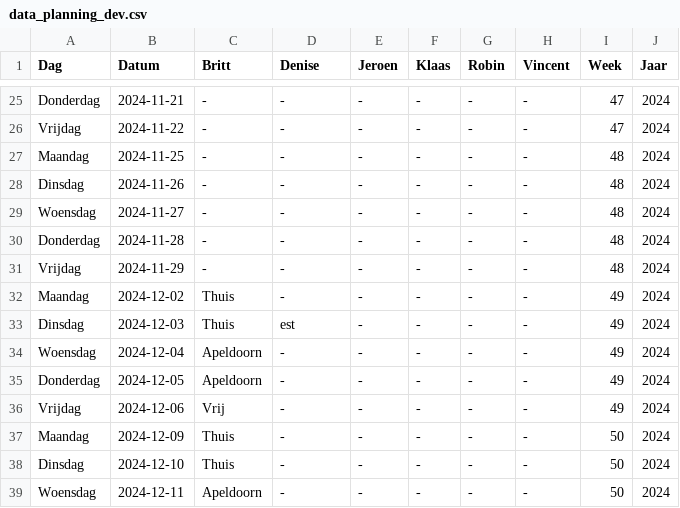
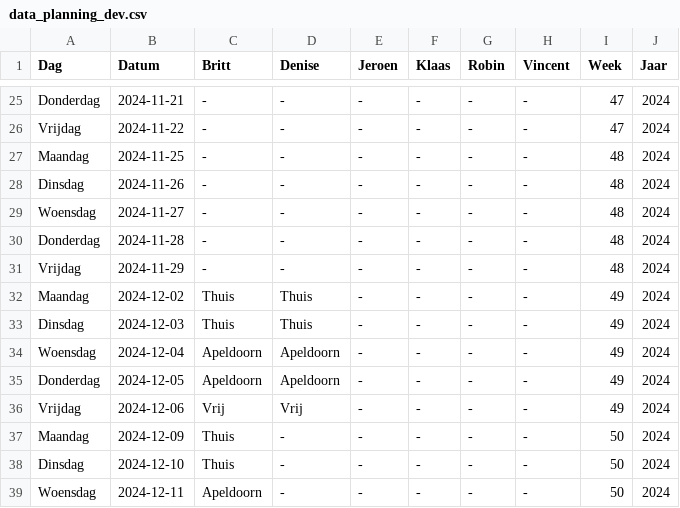
Before and after one commit to Britttvg/planning-tool, a CSV file: src/data/data_planning_dev.csv, drawn as a sheet; only a part is shown, gaps mark what is left out.

Commit message:
Update CSV src/data/data_planning_dev.csv, week 49, time 2024-12-02 17:38:03.261150

```diff
--- a/src/data/data_planning_dev.csv
+++ b/src/data/data_planning_dev.csv
@@ -31,7 +31,7 @@ Donderdag,2024-11-28,-,-,-,-,-,-,48,2024
 Vrijdag,2024-11-29,-,-,-,-,-,-,48,2024
-Maandag,2024-12-02,Thuis,-,-,-,-,-,49,2024
-Dinsdag,2024-12-03,Thuis,est,-,-,-,-,49,2024
-Woensdag,2024-12-04,Apeldoorn,-,-,-,-,-,49,2024
-Donderdag,2024-12-05,Apeldoorn,-,-,-,-,-,49,2024
-Vrijdag,2024-12-06,Vrij,-,-,-,-,-,49,2024
+Maandag,2024-12-02,Thuis,Thuis,-,-,-,-,49,2024
+Dinsdag,2024-12-03,Thuis,Thuis,-,-,-,-,49,2024
+Woensdag,2024-12-04,Apeldoorn,Apeldoorn,-,-,-,-,49,2024
+Donderdag,2024-12-05,Apeldoorn,Apeldoorn,-,-,-,-,49,2024
+Vrijdag,2024-12-06,Vrij,Vrij,-,-,-,-,49,2024
 Maandag,2024-12-09,Thuis,-,-,-,-,-,50,2024
```
